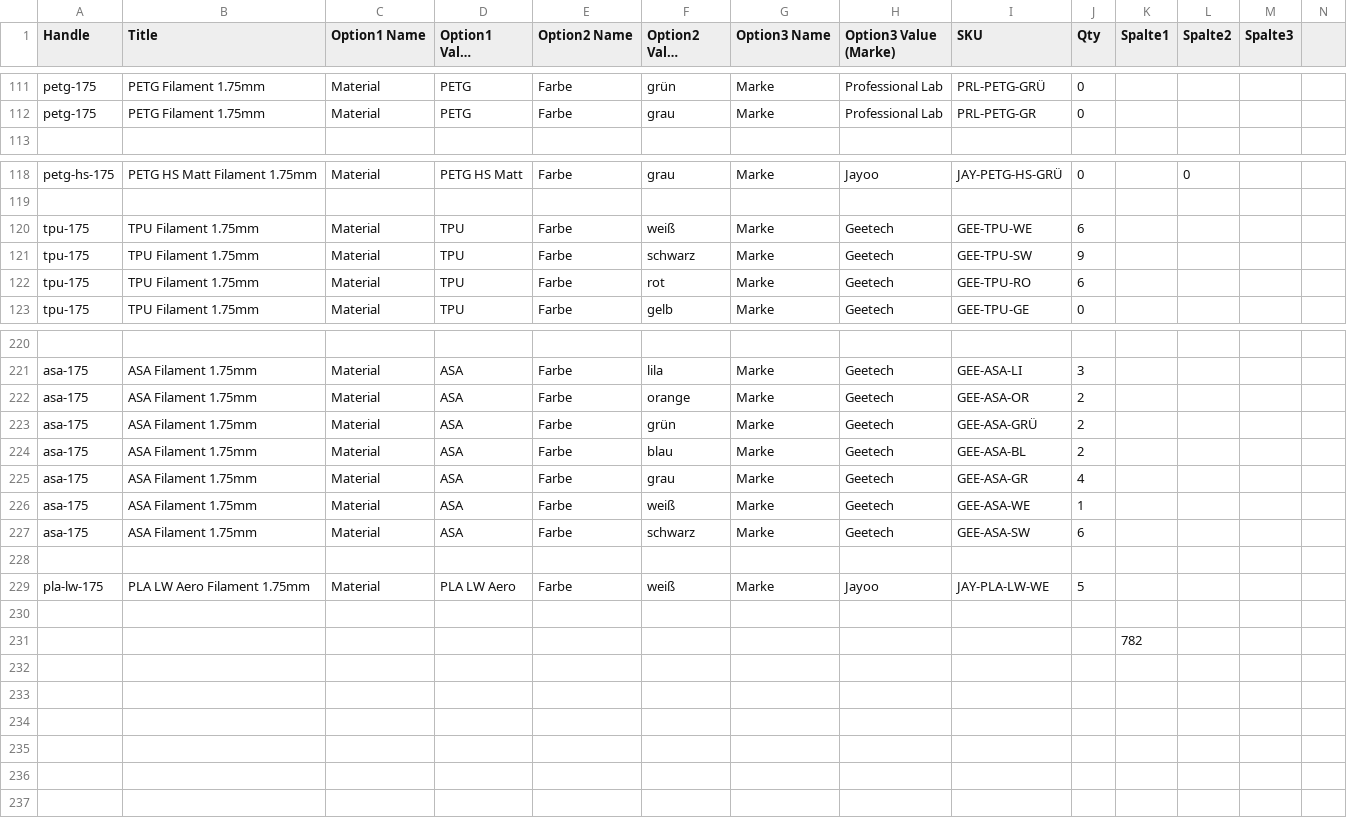
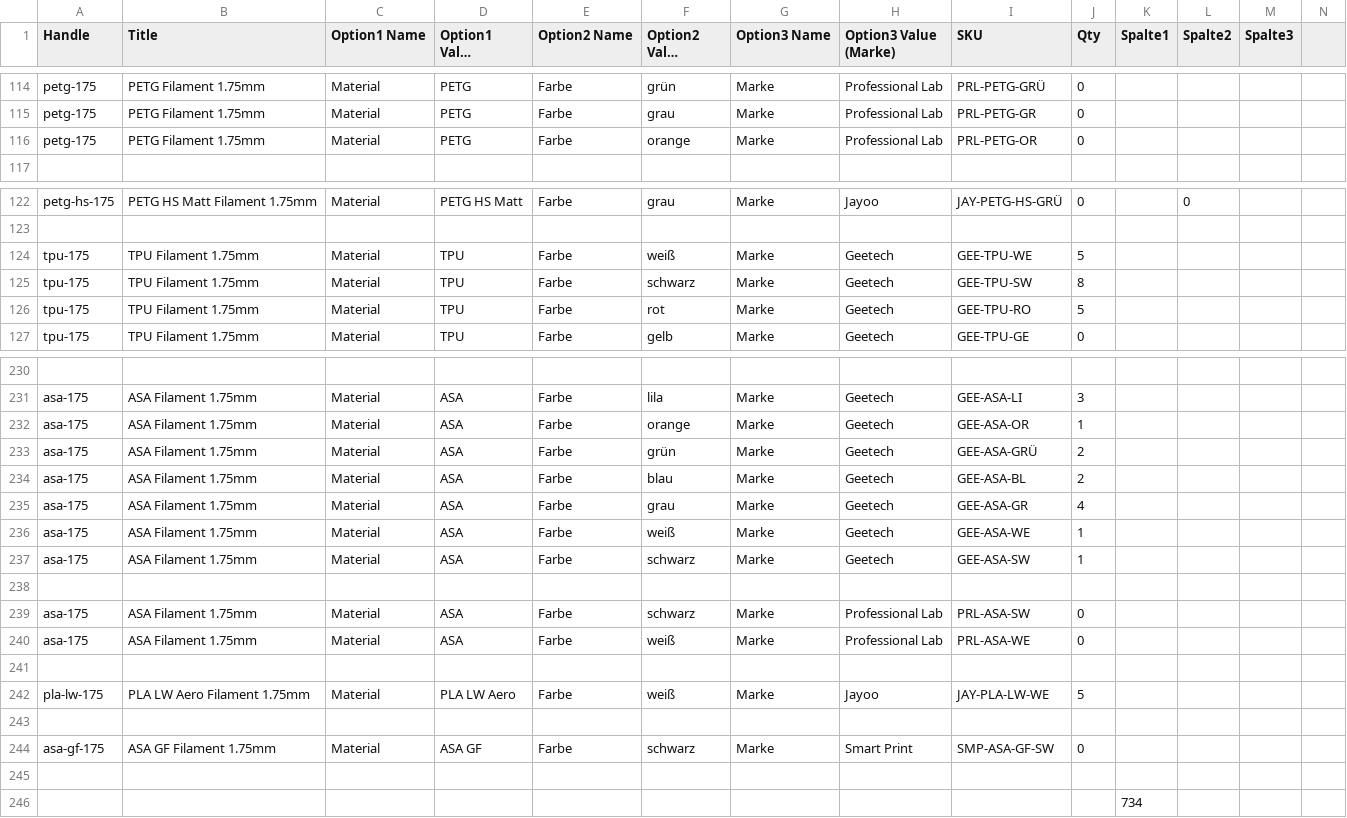
Before and after one commit to FilamentLo/filament-shop, a CSV file: bestand.csv, drawn as a sheet; only a part is shown, gaps mark what is left out; long unchanged cells end in …; addresses are those after the commit; rows hold the shown columns only; the diff covers the shown part only; the diff names each change by its address in the sheet, - before the commit and + after, or states it on an @@ line.

```diff
--- a/bestand.csv
+++ b/bestand.csv
+row 116: petg-175 | PETG Filament 1.75mm | Material | PETG | Farbe | orange | Marke | Professional Lab | PRL-PETG-OR | 0
-J124 (Qty): 6
+J124 (Qty): 5
-J125 (Qty): 9
+J125 (Qty): 8
-J126 (Qty): 6
+J126 (Qty): 5
-J232 (Qty): 2
+J232 (Qty): 1
-J237 (Qty): 6
+J237 (Qty): 1
+row 238: (empty)
+row 239: asa-175 | ASA Filament 1.75mm | Material | ASA | Farbe | schwarz | Marke | Professional Lab | PRL-ASA-SW | 0
+row 240: asa-175 | ASA Filament 1.75mm | Material | ASA | Farbe | weiß | Marke | Professional Lab | PRL-ASA-WE | 0
+row 244: asa-gf-175 | ASA GF Filament 1.75mm | Material | ASA GF | Farbe | schwarz | Marke | Smart Print | SMP-ASA-GF-SW | 0
+row 245: (empty)
-K246 (Spalte1): 782
+K246 (Spalte1): 734
```
Also changed, not shown: 9 added rows and 53 edited cells elsewhere in this file, 3 other files.
